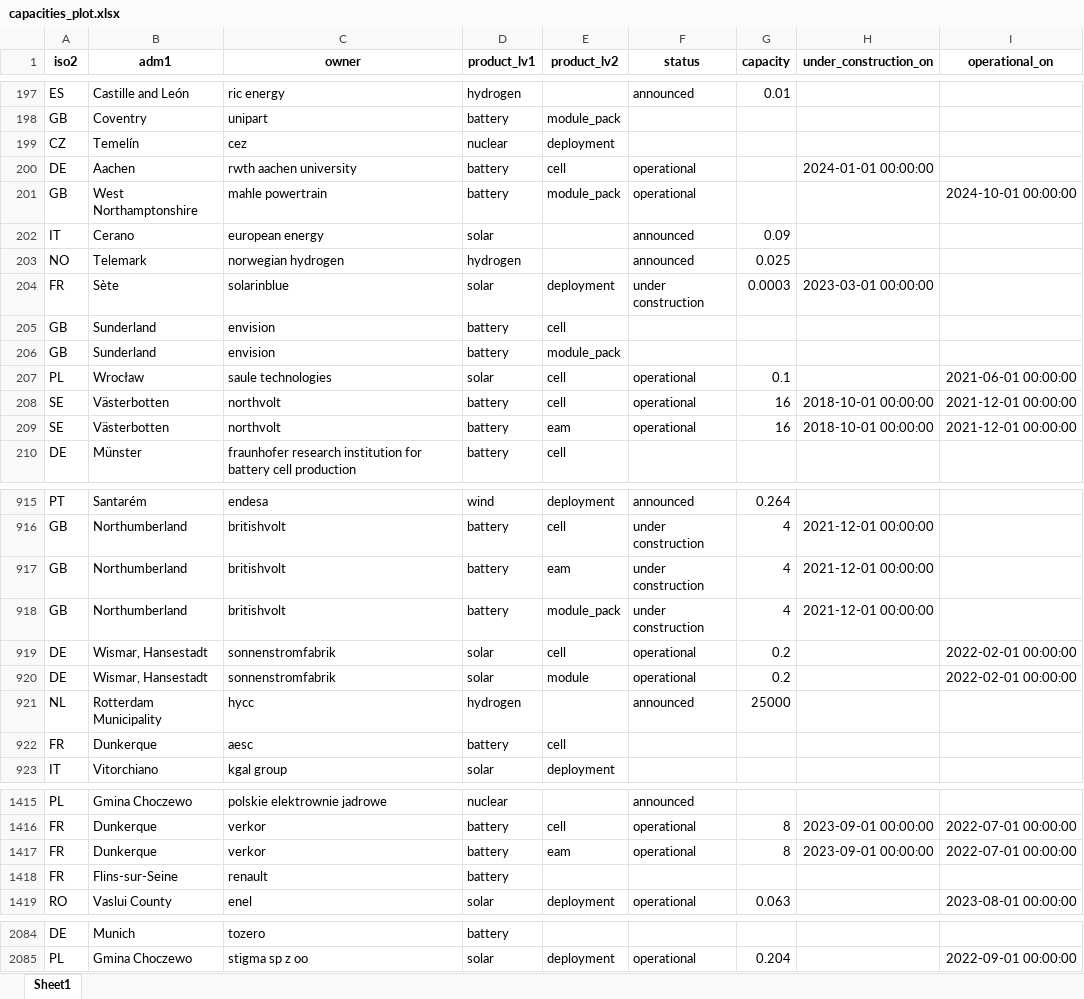
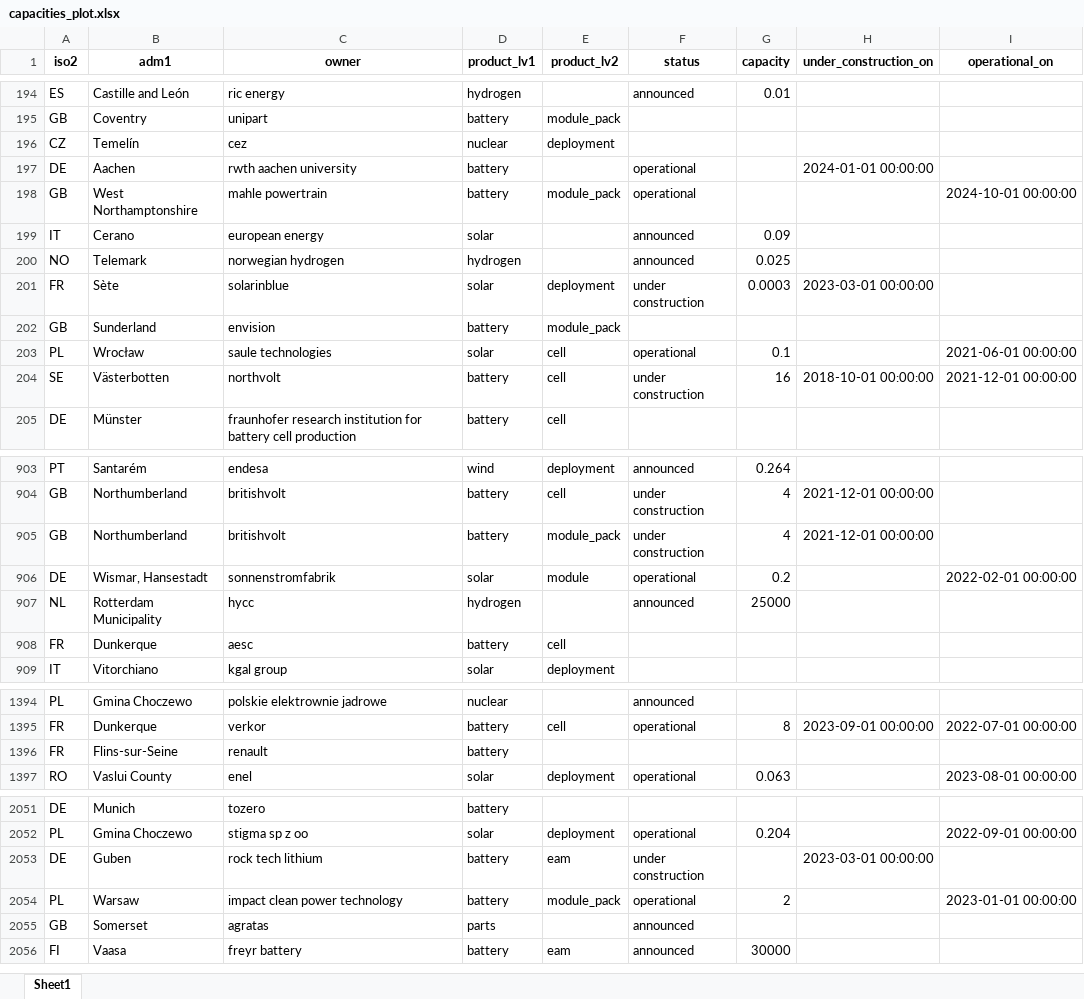
Before and after one commit to benmcwilliams/tuone-core, an Excel workbook: reconcile/storage/output/capacities_plot.xlsx, sheet Sheet1, drawn as a sheet; only a part is shown, gaps mark what is left out; values as stored, in another font and other column widths than the file's, no borders; removed rows and columns are numbered as before the commit, all else as after; the diff covers the shown part only; the diff names each change by its address in the sheet, - before the commit and + after, or states it on an @@ line.

```diff
--- a/reconcile/storage/output/capacities_plot.xlsx (sheet Sheet1)
+++ b/reconcile/storage/output/capacities_plot.xlsx (sheet Sheet1)
-E197 (product_lv2): cell
+E197 (product_lv2): (empty)
-row 205: GB | Sunderland | envision | battery | cell
-F204 (status): operational
+F204 (status): under construction
-row 209: SE | Västerbotten | northvolt | battery | eam | operational | 16 | 2018-10-01 00:00:00 | 2021-12-01 00:00:00
-row 917: GB | Northumberland | britishvolt | battery | eam | under construction | 4 | 2021-12-01 00:00:00
-row 919: DE | Wismar, Hansestadt | sonnenstromfabrik | solar | cell | operational | 0.2 |  | 2022-02-01 00:00:00
-row 1417: FR | Dunkerque | verkor | battery | eam | operational | 8 | 2023-09-01 00:00:00 | 2022-07-01 00:00:00
+row 2053: DE | Guben | rock tech lithium | battery | eam | under construction |  | 2023-03-01 00:00:00
+row 2054: PL | Warsaw | impact clean power technology | battery | module_pack | operational | 2 |  | 2023-01-01 00:00:00
+row 2055: GB | Somerset | agratas | parts |  | announced
+row 2056: FI | Vaasa | freyr battery | battery | eam | announced | 30000
```
Also changed, not shown: 1 added row, 29 removed rows and 90 edited cells elsewhere in this sheet, reconcile/storage/output/capacities-debug.xlsx, reconcile/storage/output/check_investments.xlsx, 19 other files.
